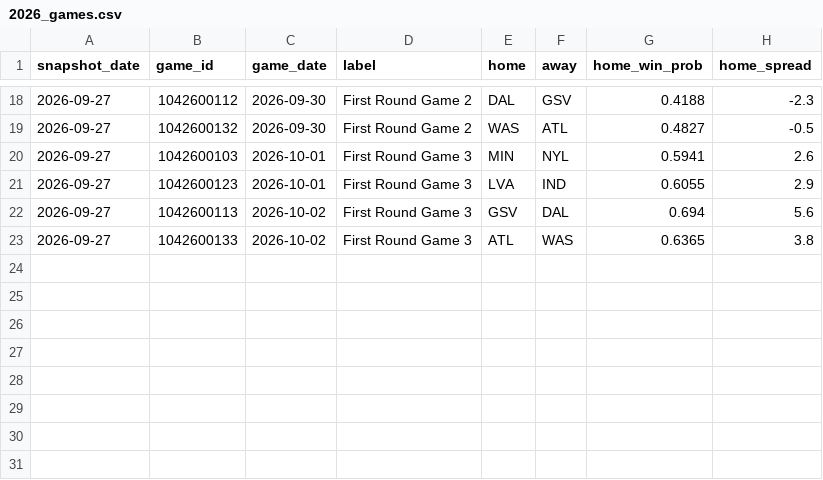
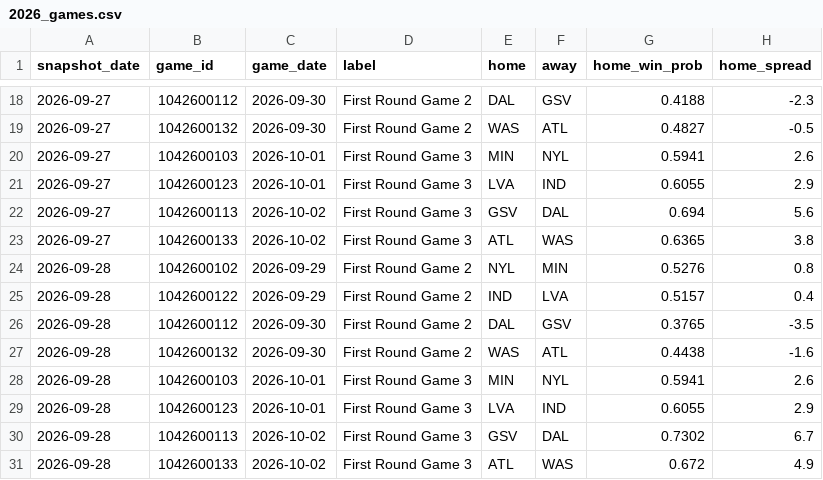
Before and after one commit to dylan-costa/wnba-analytics, a CSV file: data/forecasts/2026_games.csv, drawn as a sheet; only a part is shown, gaps mark what is left out; the diff names each change by its address in the sheet, - before the commit and + after, or states it on an @@ line.

```diff
--- a/data/forecasts/2026_games.csv
+++ b/data/forecasts/2026_games.csv
+row 24: 2026-09-28 | 1042600102 | 2026-09-29 | First Round Game 2 | NYL | MIN | 0.5276 | 0.8
+row 25: 2026-09-28 | 1042600122 | 2026-09-29 | First Round Game 2 | IND | LVA | 0.5157 | 0.4
+row 26: 2026-09-28 | 1042600112 | 2026-09-30 | First Round Game 2 | DAL | GSV | 0.3765 | -3.5
+row 27: 2026-09-28 | 1042600132 | 2026-09-30 | First Round Game 2 | WAS | ATL | 0.4438 | -1.6
+row 28: 2026-09-28 | 1042600103 | 2026-10-01 | First Round Game 3 | MIN | NYL | 0.5941 | 2.6
+row 29: 2026-09-28 | 1042600123 | 2026-10-01 | First Round Game 3 | LVA | IND | 0.6055 | 2.9
+row 30: 2026-09-28 | 1042600113 | 2026-10-02 | First Round Game 3 | GSV | DAL | 0.7302 | 6.7
+row 31: 2026-09-28 | 1042600133 | 2026-10-02 | First Round Game 3 | ATL | WAS | 0.672 | 4.9
```
Also changed, not shown: data/forecasts/2026_odds.csv, data/raw/schedule/2026.csv, 3 other files.
